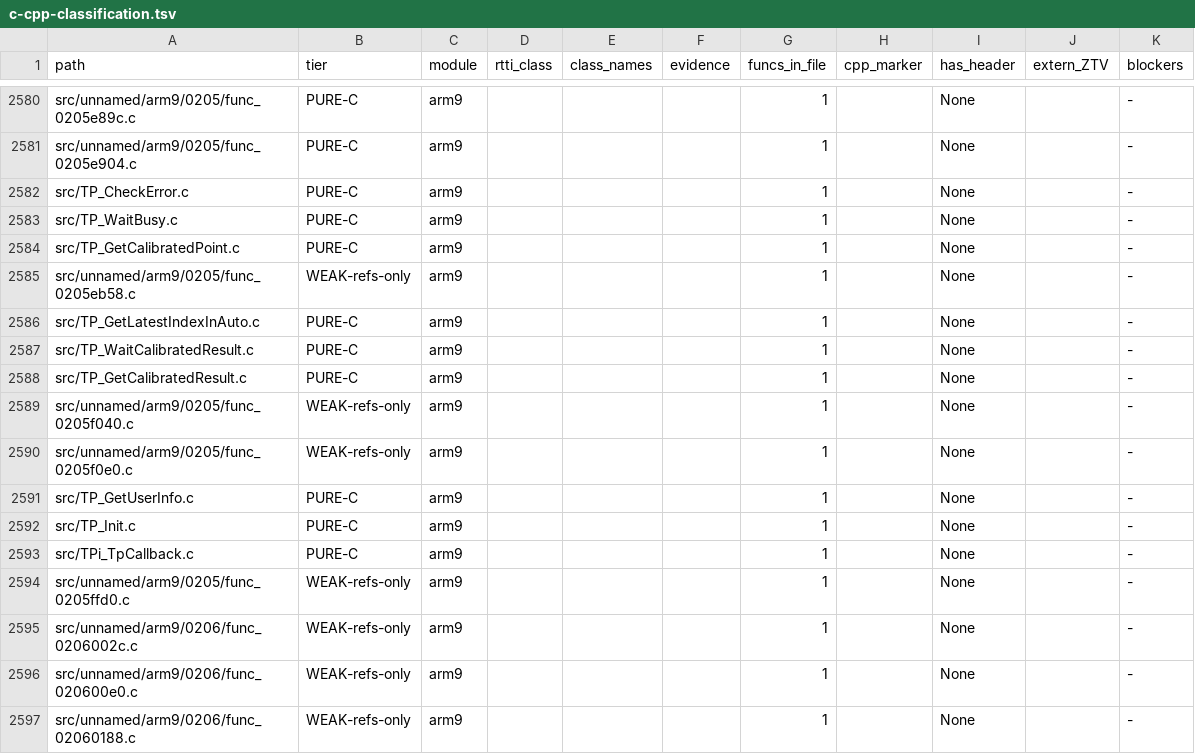
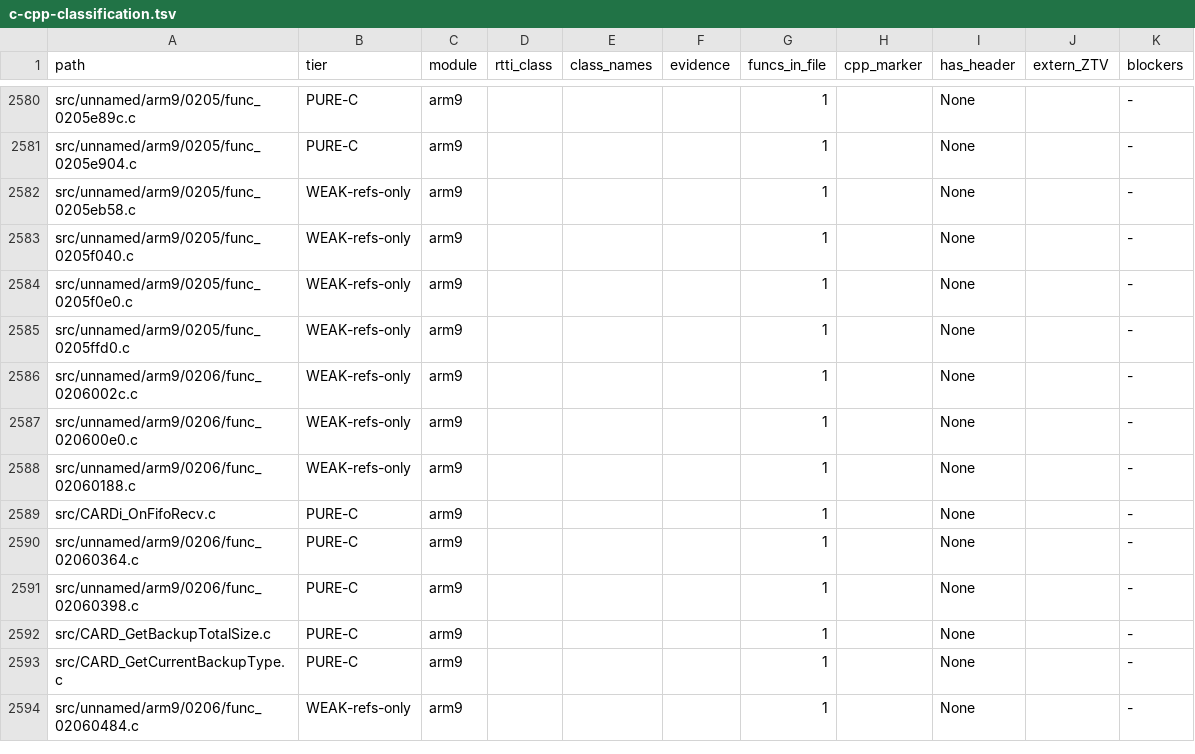
Before and after one commit to tangosdev/sm64ds-decomp, a TSV file: notes/data/c-cpp-classification.tsv, drawn as a sheet; only a part is shown, gaps mark what is left out; the shorter side is filled out with more unchanged rows.

```diff
--- a/notes/data/c-cpp-classification.tsv
+++ b/notes/data/c-cpp-classification.tsv
@@ -2581,14 +2581,5 @@ src/unnamed/arm9/0205/func_0205e89c.c	PURE-C	arm9				1		None		-
 src/unnamed/arm9/0205/func_0205e904.c	PURE-C	arm9				1		None		-
-src/TP_CheckError.c	PURE-C	arm9				1		None		-
-src/TP_WaitBusy.c	PURE-C	arm9				1		None		-
-src/TP_GetCalibratedPoint.c	PURE-C	arm9				1		None		-
 src/unnamed/arm9/0205/func_0205eb58.c	WEAK-refs-only	arm9				1		None		-
-src/TP_GetLatestIndexInAuto.c	PURE-C	arm9				1		None		-
-src/TP_WaitCalibratedResult.c	PURE-C	arm9				1		None		-
-src/TP_GetCalibratedResult.c	PURE-C	arm9				1		None		-
 src/unnamed/arm9/0205/func_0205f040.c	WEAK-refs-only	arm9				1		None		-
 src/unnamed/arm9/0205/func_0205f0e0.c	WEAK-refs-only	arm9				1		None		-
-src/TP_GetUserInfo.c	PURE-C	arm9				1		None		-
-src/TP_Init.c	PURE-C	arm9				1		None		-
-src/TPi_TpCallback.c	PURE-C	arm9				1		None		-
 src/unnamed/arm9/0205/func_0205ffd0.c	WEAK-refs-only	arm9				1		None		-
```
Also changed, not shown: 26 other files.
